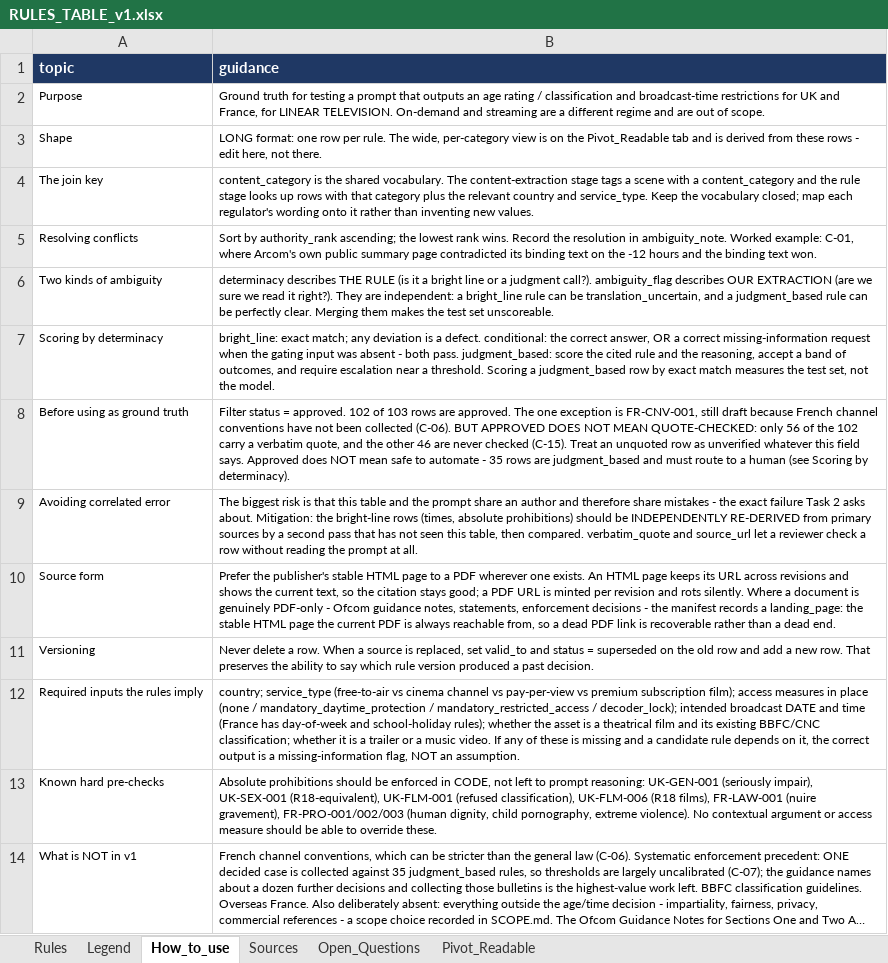
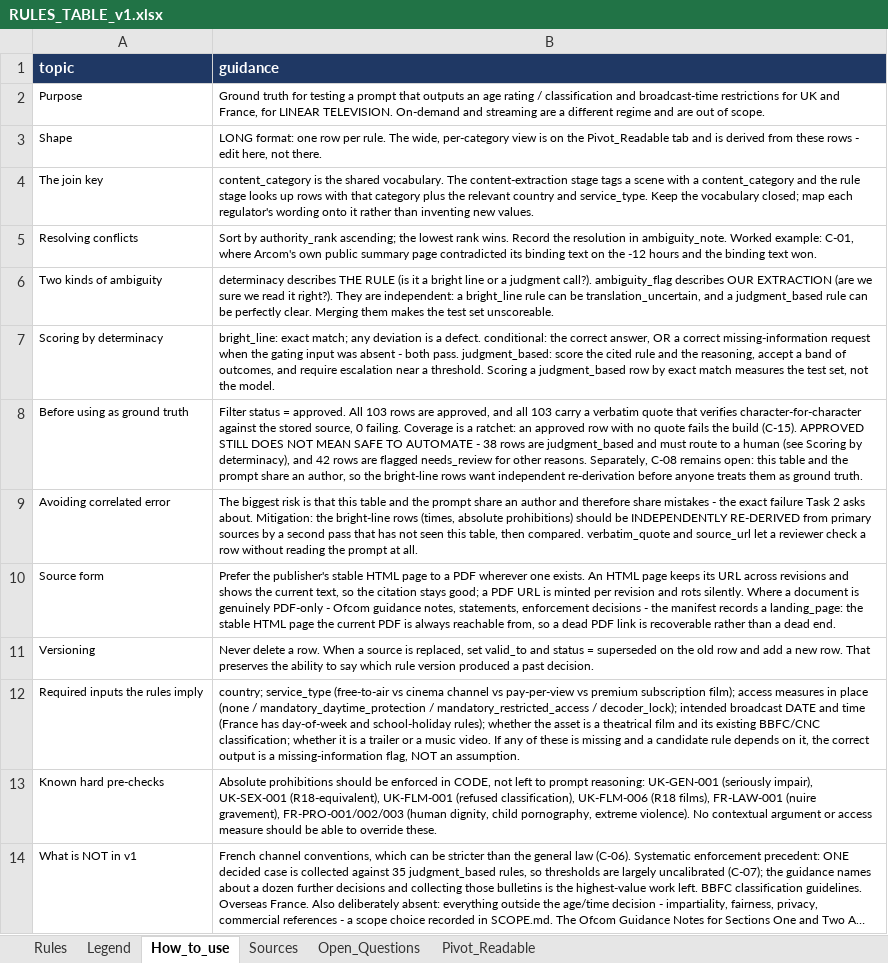
Before and after one commit to tpeckerman/paramount_assignment, an Excel workbook: rules/RULES_TABLE_v1.xlsx, sheet How_to_use, drawn as a sheet; long unchanged cells end in …; values as stored, in another font and other column widths than the file's, no borders; the diff names each change by its address in the sheet, - before the commit and + after, or states it on an @@ line.

```diff
--- a/rules/RULES_TABLE_v1.xlsx (sheet How_to_use)
+++ b/rules/RULES_TABLE_v1.xlsx (sheet How_to_use)
-B8 (guidance): …= approved. 102 of 103 rows are approved. The one exception is FR-CNV-001, still draft because French channel conventions have not been collected (C-06). BUT APPROVED DOES NOT MEAN QUOTE-CHECKED: only 56 of the 102 carry a verbatim quote, and the other 46 are never checked (C-15). Treat an unquoted row as unverified whatever this field says. Approved does NOT mean safe to automate - 35 rows are judgment_based and must route to a human (see Scoring by determinacy).
+B8 (guidance): …= approved. All 103 rows are approved, and all 103 carry a verbatim quote that verifies character-for-character against the stored source, 0 failing. Coverage is a ratchet: an approved row with no quote fails the build (C-15). APPROVED STILL DOES NOT MEAN SAFE TO AUTOMATE - 38 rows are judgment_based and must route to a human (see Scoring by determinacy), and 42 rows are flagged needs_review for other reasons. Separately, C-08 remains open: this table and the prompt share an author, so the bright-line rows want independent re-derivation before anyone treats them as ground truth.
```
Also changed, not shown: sheet Rules, sheet Open_Questions, 13 other files.
